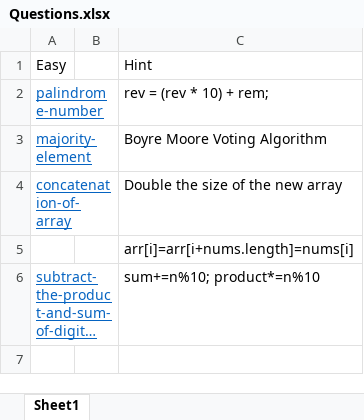
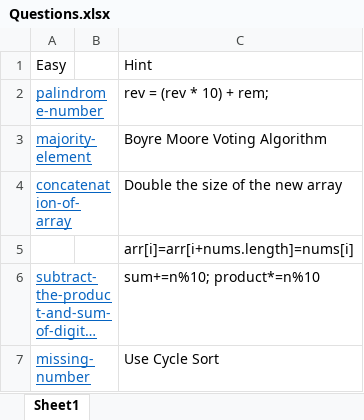
Before and after one commit to jatiinyadav/Java, an Excel workbook: Questions.xlsx, sheet Sheet1, drawn as a sheet; long unchanged cells end in …; values as stored, in another font and other column widths than the file's, no borders; the diff names each change by its address in the sheet, - before the commit and + after, or states it on an @@ line.

Commit message:
Leetcode Questions & String

```diff
--- a/Questions.xlsx (sheet Sheet1)
+++ b/Questions.xlsx (sheet Sheet1)
+row 7: missing-number |  | Use Cycle Sort
```
Also changed, not shown: 14 other files.
